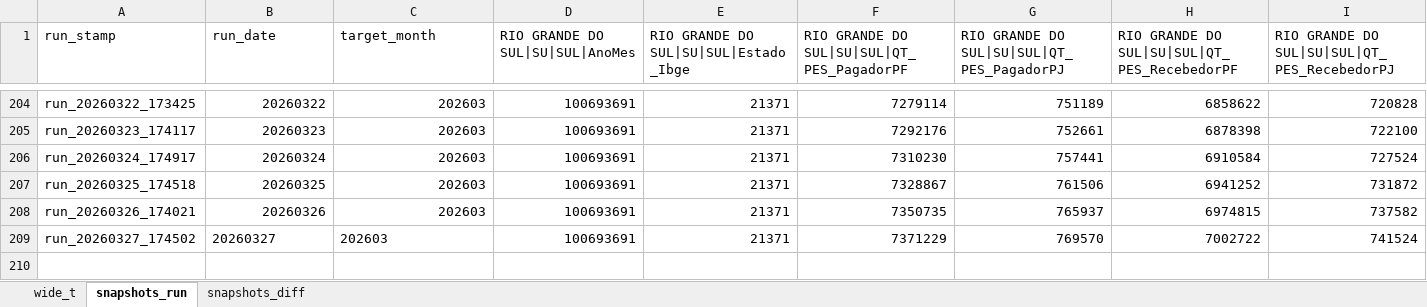
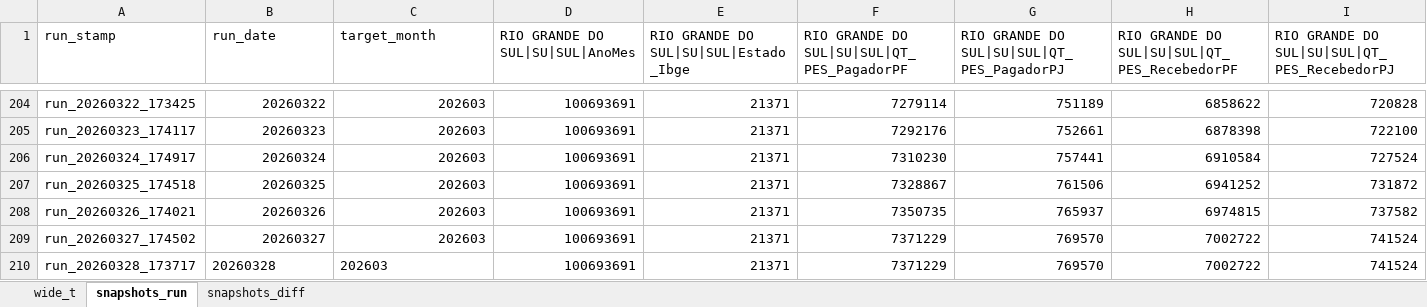
Before and after one commit to rubemcora08-create/PIX, an Excel workbook: pix_pordia.xlsx, sheet snapshots_run, drawn as a sheet; only a part is shown, gaps mark what is left out; values as stored, in another font and other column widths than the file's, no borders; rows hold the shown columns only; the diff names each change by its address in the sheet, - before the commit and + after, or states it on an @@ line.

```diff
--- a/pix_pordia.xlsx (sheet snapshots_run)
+++ b/pix_pordia.xlsx (sheet snapshots_run)
-B209:C209 alignment: left
+B209:C209 alignment: right
+row 210: run_20260328_173717 | 20260328 | 202603 | 100693691 | 21371 | 7371229 | 769570 | 7002722 | 741524
```
Also changed, not shown: sheet wide_t, sheet snapshots_diff.
